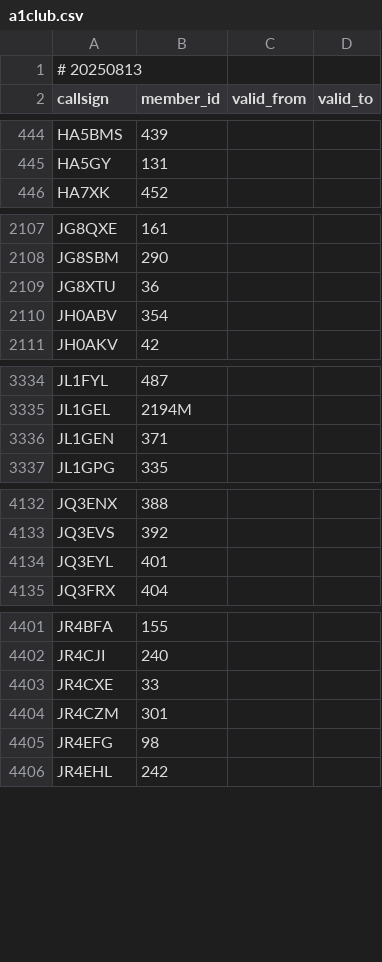
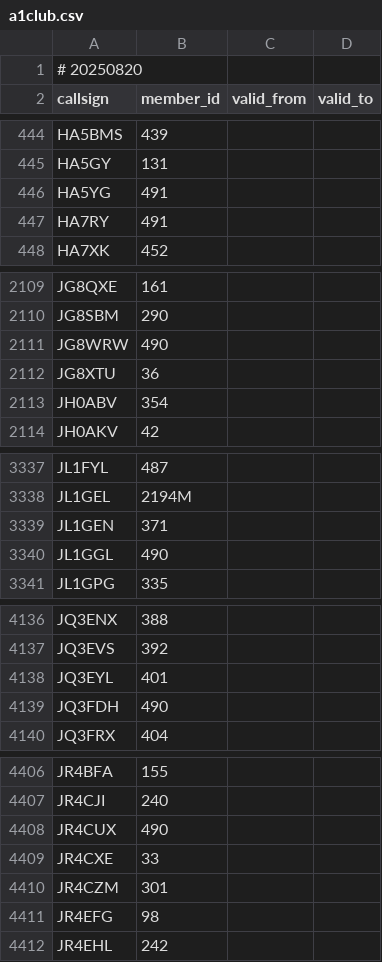
Before and after one commit to foldynl/hamradio-membeship-lists, a CSV file: lists/a1club.csv, drawn as a sheet; only a part is shown, gaps mark what is left out; the diff covers the shown part only.

```diff
--- a/lists/a1club.csv
+++ b/lists/a1club.csv
@@ -1,2 +1,2 @@
-# 20250813
+# 20250820
 callsign,member_id,valid_from,valid_to
@@ -445,2 +445,4 @@ HA5BMS,439,,
 HA5GY,131,,
+HA5YG,491,,
+HA7RY,491,,
 HA7XK,452,,
@@ -2108,2 +2110,3 @@ JG8QXE,161,,
 JG8SBM,290,,
+JG8WRW,490,,
 JG8XTU,36,,
@@ -3336,2 +3339,3 @@ JL1GEL,2194M,,
 JL1GEN,371,,
+JL1GGL,490,,
 JL1GPG,335,,
@@ -4134,2 +4138,3 @@ JQ3EVS,392,,
 JQ3EYL,401,,
+JQ3FDH,490,,
 JQ3FRX,404,,
@@ -4402,2 +4407,3 @@ JR4BFA,155,,
 JR4CJI,240,,
+JR4CUX,490,,
 JR4CXE,33,,
```
Also changed, not shown: 1 added row elsewhere in this file, lists/arlhs.csv, lists/cwops.csv, 20 other files.
